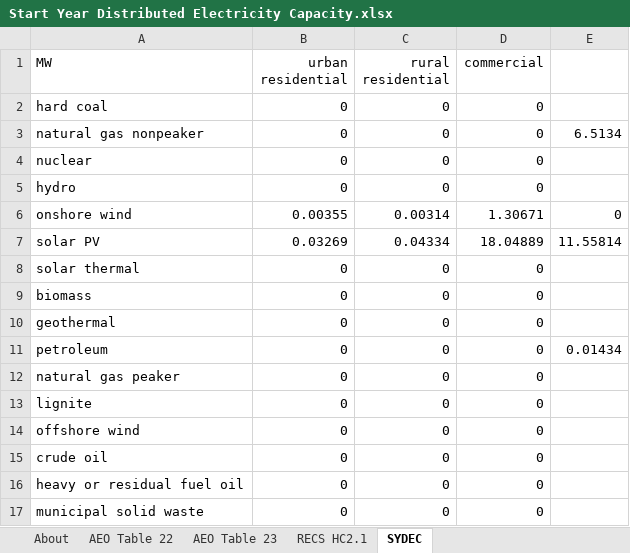
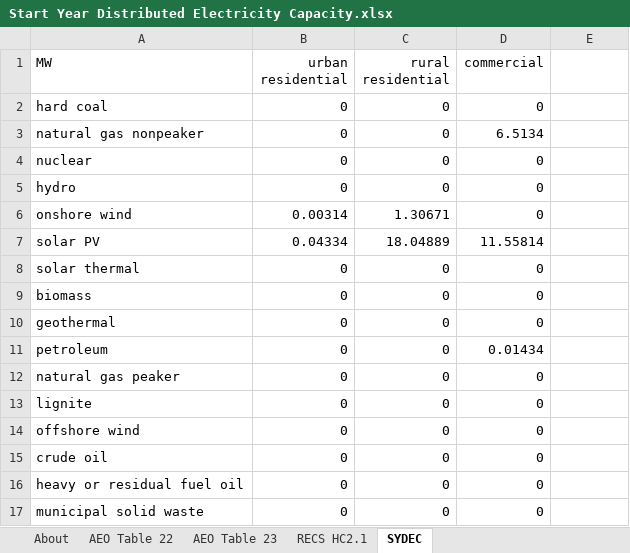
Before and after one commit to EnergyInnovation/eps-idaho, an Excel workbook: InputData/bldgs/SYDEC/Start Year Distributed Electricity Capacity.xlsx, sheet SYDEC, drawn as a sheet; values as stored, in another font and other column widths than the file's, no borders; the diff names each change by its address in the sheet, - before the commit and + after, or states it on an @@ line.

```diff
--- a/InputData/bldgs/SYDEC/Start Year Distributed Electricity Capacity.xlsx (sheet SYDEC)
+++ b/InputData/bldgs/SYDEC/Start Year Distributed Electricity Capacity.xlsx (sheet SYDEC)
-D3 (commercial): 0
+D3 (commercial): 6.5134
-E3: 6.5134
+E3: (empty)
-B6 (urban residential): 0.00355
+B6 (urban residential): 0.00314
-C6 (rural residential): 0.00314
+C6 (rural residential): 1.30671
-D6 (commercial): 1.30671
+D6 (commercial): 0
-E6: 0
+E6: (empty)
-B7 (urban residential): 0.03269
+B7 (urban residential): 0.04334
-C7 (rural residential): 0.04334
+C7 (rural residential): 18.04889
-D7 (commercial): 18.04889
+D7 (commercial): 11.55814
-E7: 11.55814
+E7: (empty)
-D11 (commercial): 0
+D11 (commercial): 0.01434
-E11: 0.01434
+E11: (empty)
```
Also changed, not shown: InputData/bldgs/SYCEU/Start Year Components Energy Use.xlsx, InputData/ctrl-settings/EoSEUwGDPiR/Elasticity of Sectoral Energy Use wrt Per Capita GDP in Recession.xlsx, 46 other files.
